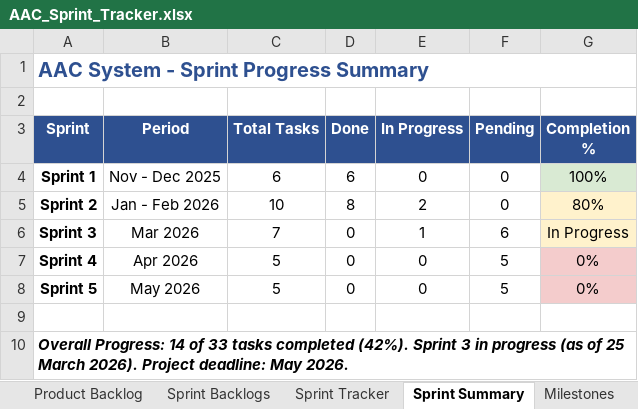
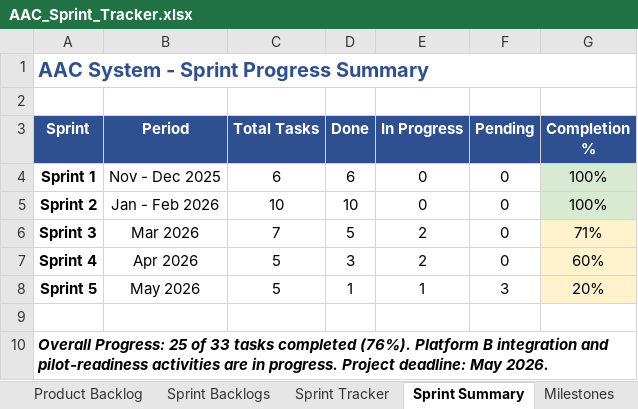
Before and after one commit to YasasPasinduFernando/aac_sinhala_tamil_english, an Excel workbook: Esoft/AAC_Sprint_Tracker.xlsx, sheet Sprint Summary, drawn as a sheet; values as stored, in another font and other column widths than the file's, no borders; the diff names each change by its address in the sheet, - before the commit and + after, or states it on an @@ line.

```diff
--- a/Esoft/AAC_Sprint_Tracker.xlsx (sheet Sprint Summary)
+++ b/Esoft/AAC_Sprint_Tracker.xlsx (sheet Sprint Summary)
-D5 (Done): 8
+D5 (Done): 10
-E5 (In Progress): 2
+E5 (In Progress): 0
-G5 (Completion %): 80%
+G5 (Completion %): 100%
-G5 fill: #FFF2CC
+G5 fill: #D9EAD3
-D6 (Done): 0
+D6 (Done): 5
-E6 (In Progress): 1
+E6 (In Progress): 2
-F6 (Pending): 6
+F6 (Pending): 0
-G6 (Completion %): In Progress
+G6 (Completion %): 71%
-D7 (Done): 0
+D7 (Done): 3
-E7 (In Progress): 0
+E7 (In Progress): 2
-F7 (Pending): 5
+F7 (Pending): 0
-G7 (Completion %): 0%
+G7 (Completion %): 60%
-G7:G8 fill: #F4CCCC
+G7:G8 fill: #FFF2CC
-D8 (Done): 0
+D8 (Done): 1
-E8 (In Progress): 0
+E8 (In Progress): 1
-F8 (Pending): 5
+F8 (Pending): 3
-G8 (Completion %): 0%
+G8 (Completion %): 20%
-A10 (Sprint): Overall Progress: 14 of 33 tasks completed (42%). Sprint 3 in progress (as of 25 March 2026). Project deadline:…
+A10 (Sprint): Overall Progress: 25 of 33 tasks completed (76%). Platform B integration and pilot-readiness activities are in progress. Project deadline:…
```
Also changed, not shown: sheet Sprint Tracker, sheet Sprint Backlogs, 5 other files.
